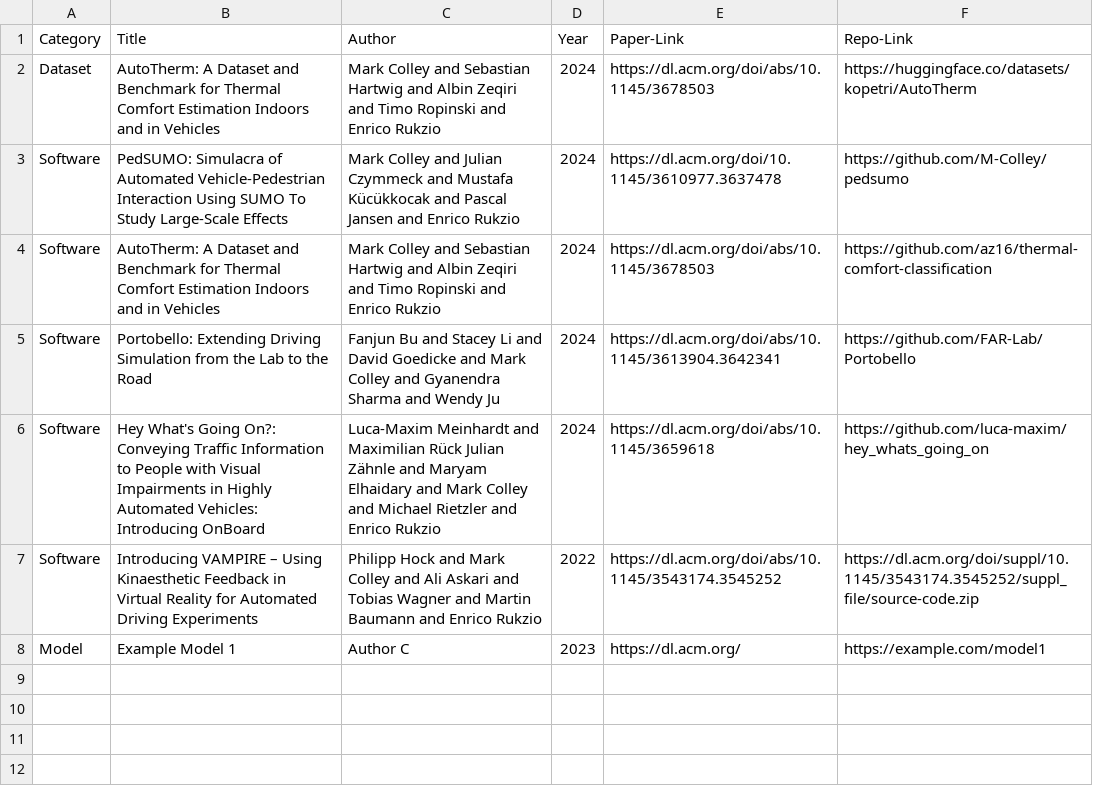
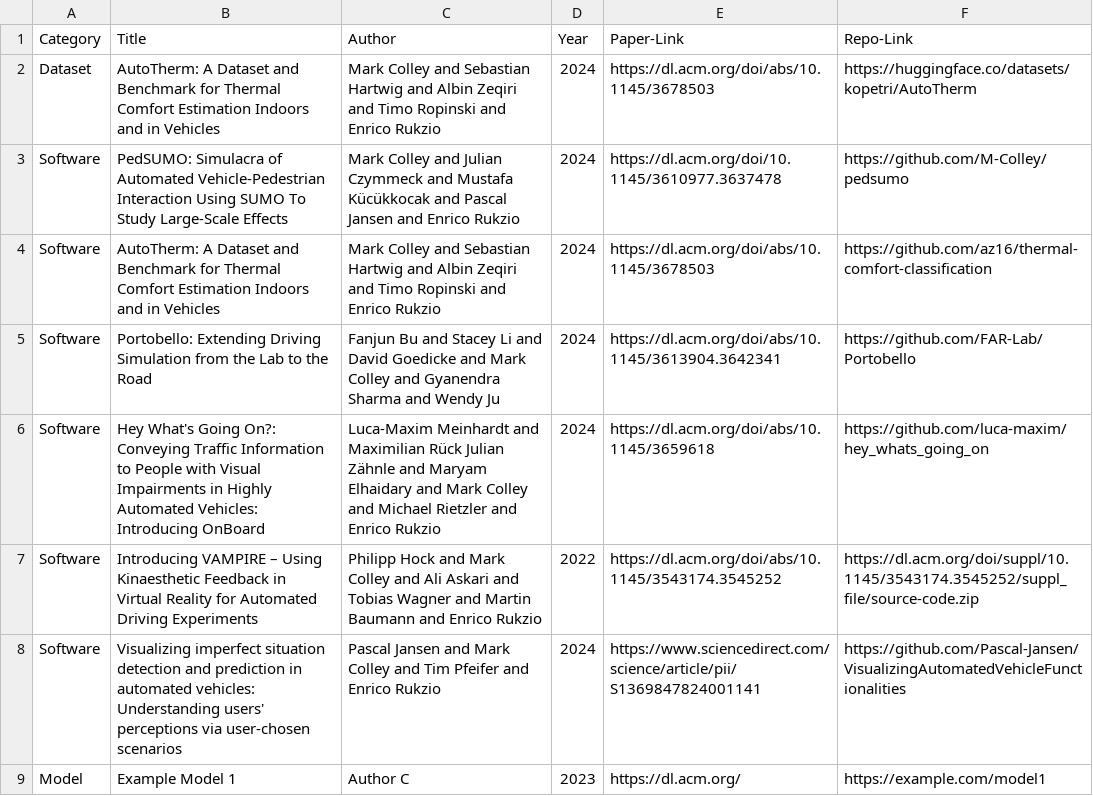
Before and after one commit to cpjanssen/autoui-open-data-initiative.github.io, a CSV file: _data/related_works.csv, drawn as a sheet.

Commit message:
Update related_works.csv

```diff
--- a/_data/related_works.csv
+++ b/_data/related_works.csv
@@ -7,2 +7,3 @@ Software,Hey What's Going On?: Conveying Traffic Information to People with Visu
 Software,Introducing VAMPIRE – Using Kinaesthetic Feedback in Virtual Reality for Automated Driving Experiments, Philipp Hock and Mark Colley and Ali Askari and Tobias Wagner and Martin Baumann and Enrico Rukzio, 2022,https://dl.acm.org/doi/abs/10.1145/3543174.3545252,https://dl.acm.org/doi/suppl/10.1145/3543174.3545252/suppl_file/source-code.zip
+Software,Visualizing imperfect situation detection and prediction in automated vehicles: Understanding users' perceptions via user-chosen scenarios,Pascal Jansen and Mark Colley and Tim Pfeifer and Enrico Rukzio,2024,https://www.sciencedirect.com/science/article/pii/S1369847824001141,https://github.com/Pascal-Jansen/VisualizingAutomatedVehicleFunctionalities
 Model,Example Model 1,Author C,2023,https://dl.acm.org/,https://example.com/model1
```
